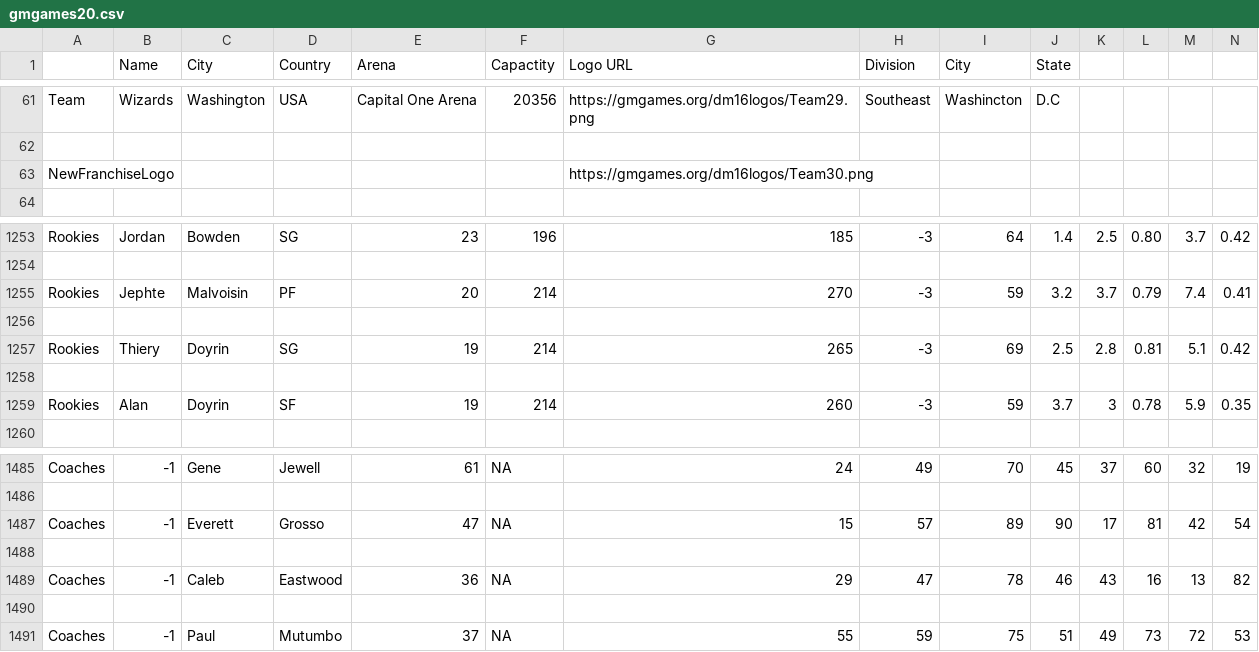
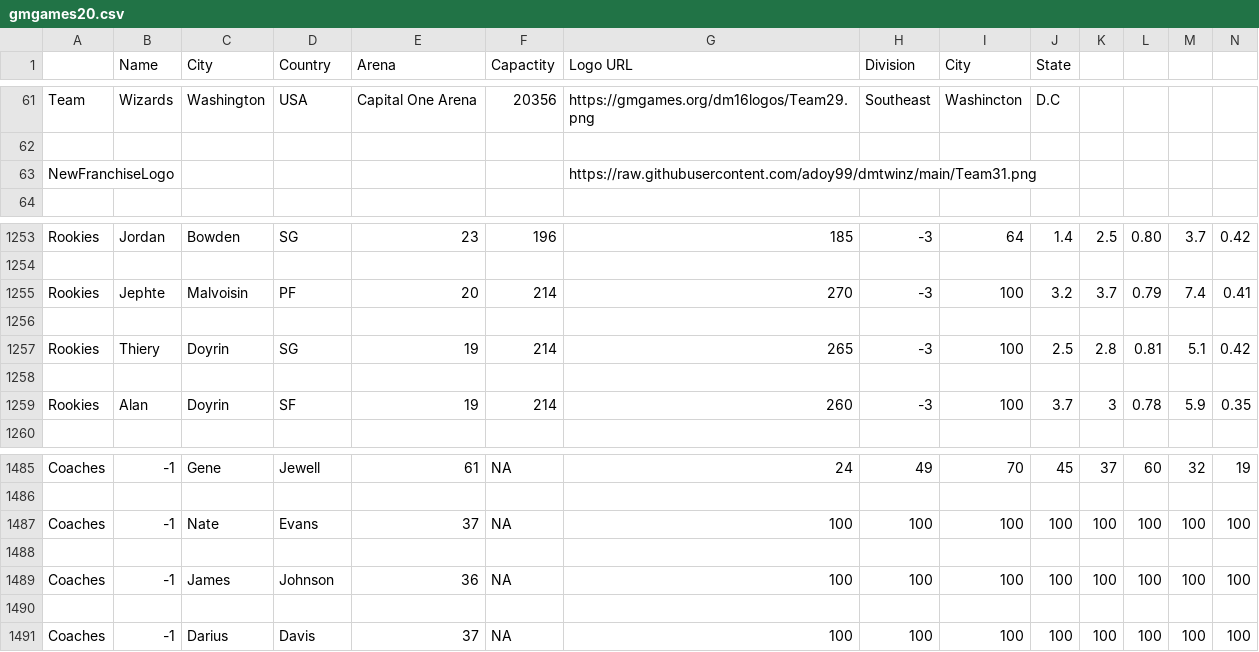
Before and after one commit to adoy99/dmtwinz, a CSV file: gmgames20.csv, drawn as a sheet; only a part is shown, gaps mark what is left out; removed rows and columns are numbered as before the commit, all else as after; rows hold the shown columns only; the diff names each change by its address in the sheet, - before the commit and + after, or states it on an @@ line.

Commit message:
Update gmgames20.csv

```diff
--- a/gmgames20.csv
+++ b/gmgames20.csv
-G63 (Logo URL): https://gmgames.org/dm16logos/Team30.png
+G63 (Logo URL): https://raw.githubusercontent.com/adoy99/dmtwinz/main/Team31.png
-I1255 (City): 59
+I1255 (City): 100
-I1257 (City): 69
+I1257 (City): 100
-I1259 (City): 59
+I1259 (City): 100
-row 1487: Coaches | -1 | Everett | Grosso | 47 | NA | 15 | 57 | 89 | 90 | 17 | 81 | 42 | 54
+row 1487: Coaches | -1 | Nate | Evans | 37 | NA | 100 | 100 | 100 | 100 | 100 | 100 | 100 | 100
-row 1489: Coaches | -1 | Caleb | Eastwood | 36 | NA | 29 | 47 | 78 | 46 | 43 | 16 | 13 | 82
+row 1489: Coaches | -1 | James | Johnson | 36 | NA | 100 | 100 | 100 | 100 | 100 | 100 | 100 | 100
-row 1491: Coaches | -1 | Paul | Mutumbo | 37 | NA | 55 | 59 | 75 | 51 | 49 | 73 | 72 | 53
+row 1491: Coaches | -1 | Darius | Davis | 37 | NA | 100 | 100 | 100 | 100 | 100 | 100 | 100 | 100
```
